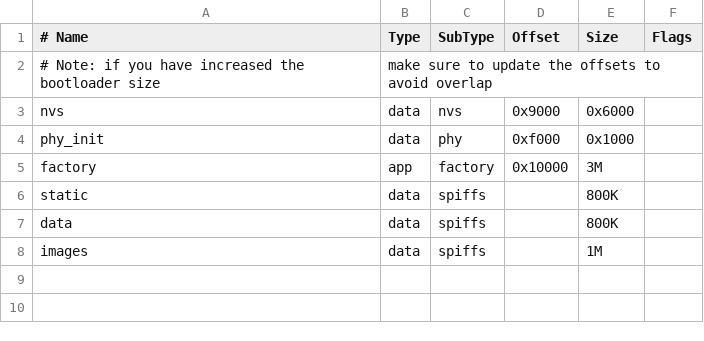
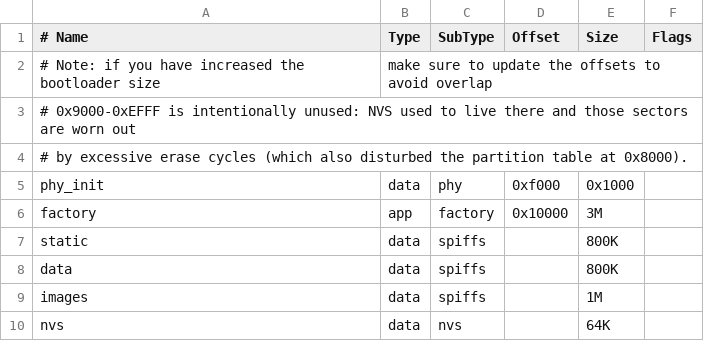
Before and after one commit to alexander-smoktal/esp32-meteo, a CSV file: partitions.csv, drawn as a sheet.

```diff
--- a/partitions.csv
+++ b/partitions.csv
@@ -2,3 +2,4 @@
 # Note: if you have increased the bootloader size, make sure to update the offsets to avoid overlap
-nvs,          data, nvs,     0x9000,  0x6000,
+# 0x9000-0xEFFF is intentionally unused: NVS used to live there and those sectors are worn out
+# by excessive erase cycles (which also disturbed the partition table at 0x8000).
 phy_init,     data, phy,     0xf000,  0x1000,
@@ -8 +9,2 @@ data,         data, spiffs,  ,        800K,
 images,       data, spiffs,  ,        1M,
+nvs,          data, nvs,     ,        64K,
```
Also changed, not shown: 4 other files.
